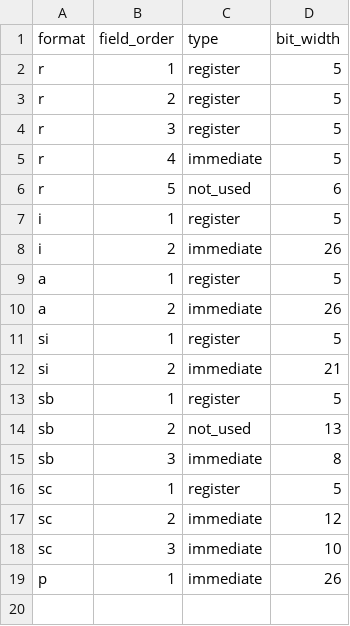
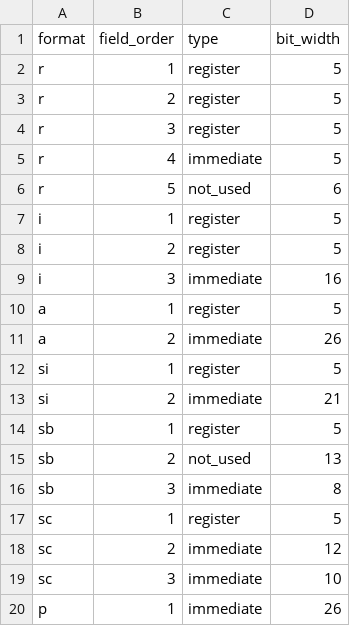
Before and after one commit to meggers/ece554project, a CSV file: common/format-definitions.csv, drawn as a sheet.

Commit message:
assembler handles everything besides psuedo instructions (which are gonna be factored out), and data directives which I am gonna do god damn it

```diff
--- a/common/format-definitions.csv
+++ b/common/format-definitions.csv
@@ -7,3 +7,4 @@ r,5,not_used,6
 i,1,register,5
-i,2,immediate,26
+i,2,register,5
+i,3,immediate,16
 a,1,register,5
```
Also changed, not shown: 4 other files.
